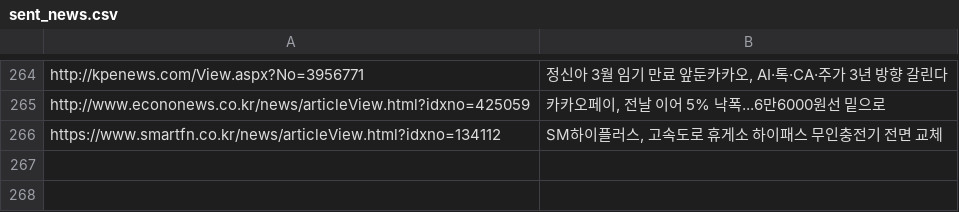
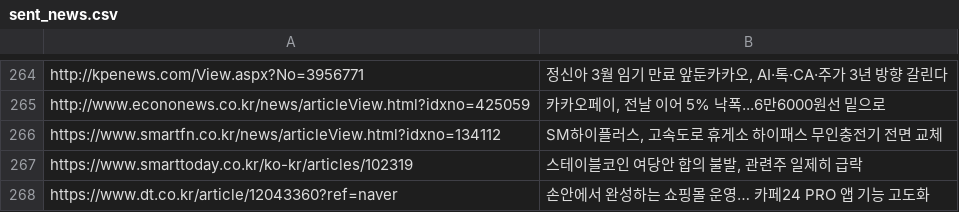
Before and after one commit to dhlee13147-lang/my-news-bot, a CSV file: sent_news.csv, drawn as a sheet; only a part is shown, gaps mark what is left out.

```diff
--- a/sent_news.csv
+++ b/sent_news.csv
@@ -266 +266,3 @@ http://www.econonews.co.kr/news/articleView.html?idxno=425059,"카카오페이,
 https://www.smartfn.co.kr/news/articleView.html?idxno=134112,"SM하이플러스, 고속도로 휴게소 하이패스 무인충전기 전면 교체"
+https://www.smarttoday.co.kr/ko-kr/articles/102319,"스테이블코인 여당안 합의 불발, 관련주 일제히 급락"
+https://www.dt.co.kr/article/12043360?ref=naver,손안에서 완성하는 쇼핑몰 운영… 카페24 PRO 앱 기능 고도화
```
